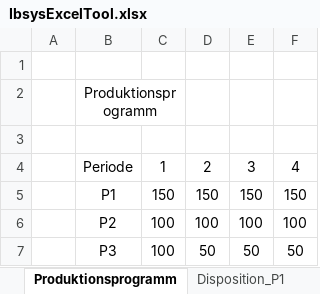
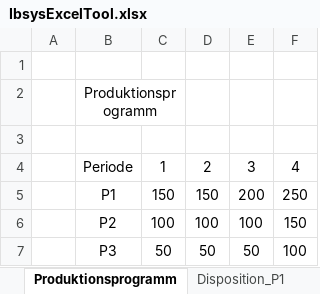
Before and after one commit to sven2101/IBSys2, an Excel workbook: Doc/IbsysExcelTool.xlsx, sheet Produktionsprogramm, drawn as a sheet; values as stored, in another font and other column widths than the file's, no borders; the diff names each change by its address in the sheet, - before the commit and + after, or states it on an @@ line.

```diff
--- a/Doc/IbsysExcelTool.xlsx (sheet Produktionsprogramm)
+++ b/Doc/IbsysExcelTool.xlsx (sheet Produktionsprogramm)
-E5: 150
+E5: 200
-F5: 150
+F5: 250
-F6: 100
+F6: 150
-C7: 100
+C7: 50
-F7: 50
+F7: 100
```
Also changed, not shown: sheet Kapazitätsplan, sheet Disposition_P2, sheet Disposition_P3, sheet Disposition_P1, formulas that keep their value, 30 other files.
